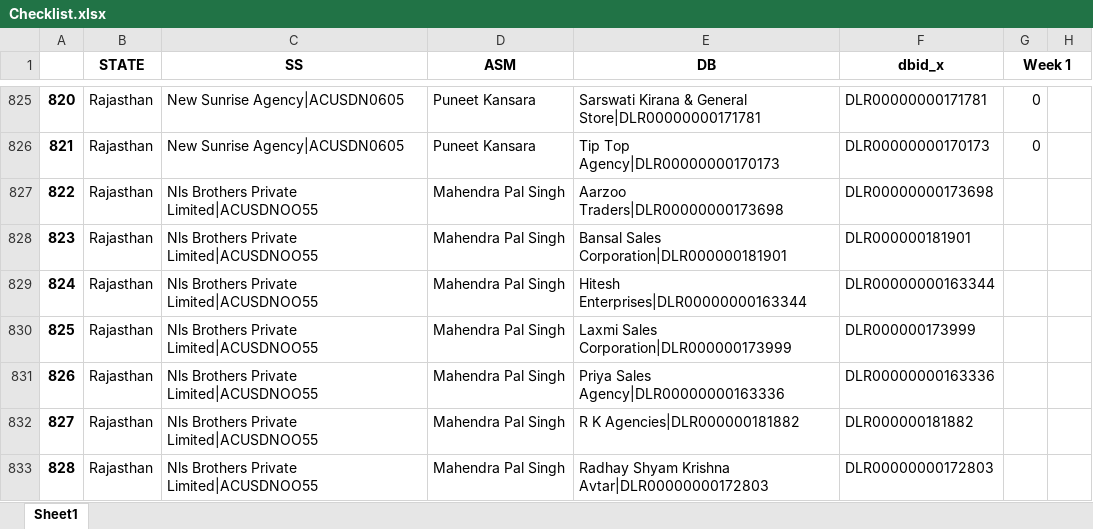
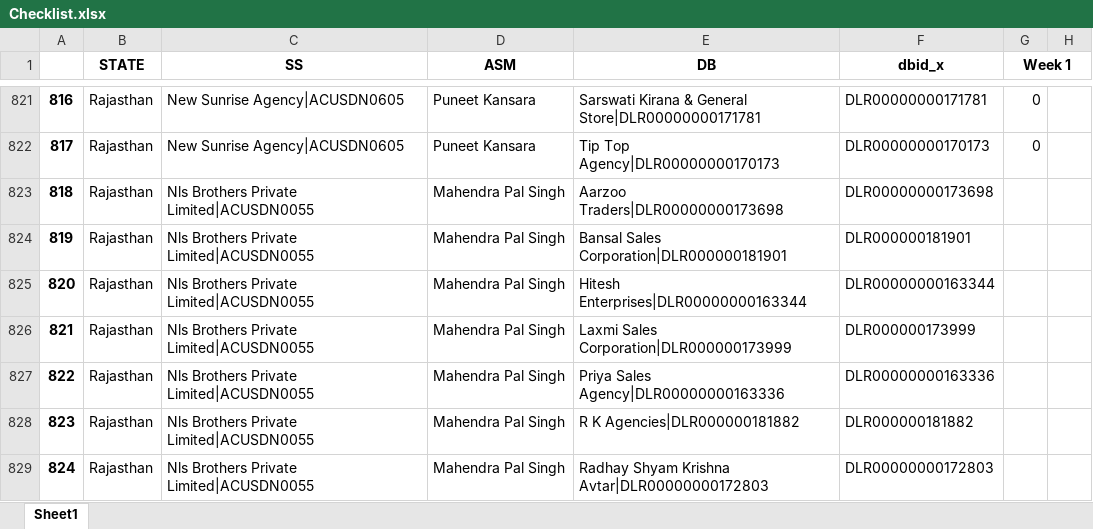
Before and after one commit to Subhash511/Priya_Gold_ASM_Tracker, an Excel workbook: Data/Checklist.xlsx, sheet Sheet1, drawn as a sheet; only a part is shown, gaps mark what is left out; values as stored, in another font and other column widths than the file's, no borders; addresses are those after the commit; the diff covers the shown part only; the diff names each change by its address in the sheet, - before the commit and + after, or states it on an @@ line.

```diff
--- a/Data/Checklist.xlsx (sheet Sheet1)
+++ b/Data/Checklist.xlsx (sheet Sheet1)
@@ column A renumbered from row 410 down @@
-C823:C829 (SS): Nls Brothers Private Limited|ACUSDNOO55
+C823:C829 (SS): Nls Brothers Private Limited|ACUSDN0055
```
Also changed, not shown: 4 removed rows and 66 edited cells elsewhere in this sheet, Data/db_master.xlsx, password.xlsx, 4 other files.
